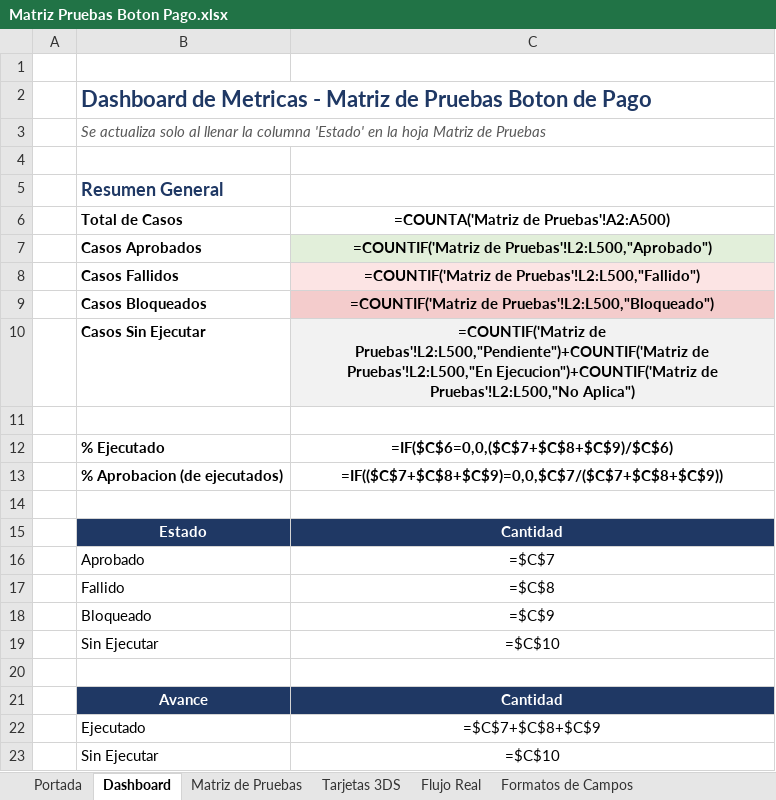
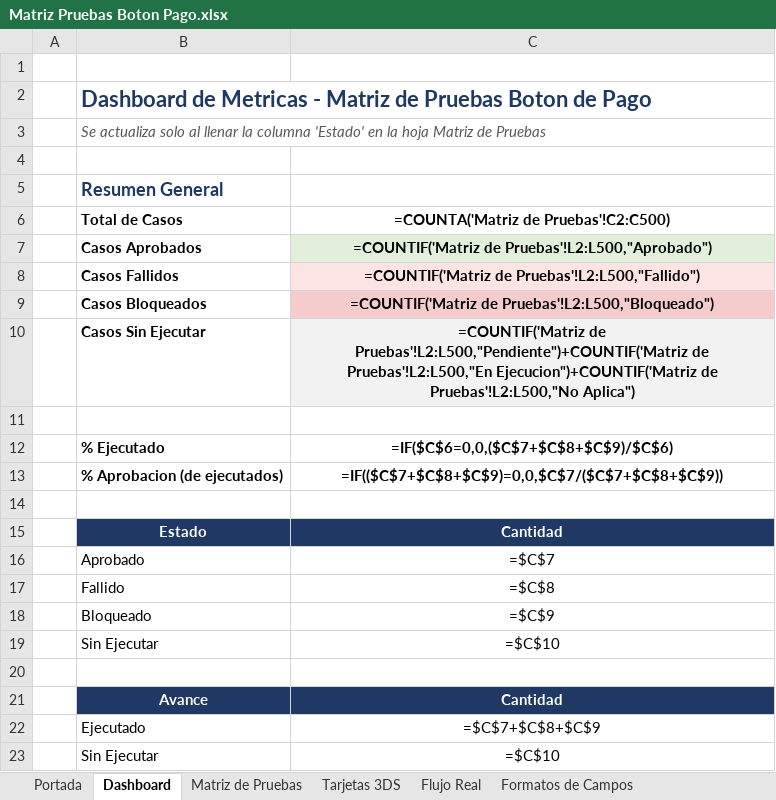
Before and after one commit to mrbugs16/Automatization-Paid-Button, an Excel workbook: data/Matriz Pruebas Boton Pago.xlsx, sheet Dashboard, drawn as a sheet; values as stored, in another font and other column widths than the file's, no borders; formulas without a stored value are shown as written; charts and pictures not drawn; the diff names each change by its address in the sheet, - before the commit and + after, or states it on an @@ line.

```diff
--- a/data/Matriz Pruebas Boton Pago.xlsx (sheet Dashboard)
+++ b/data/Matriz Pruebas Boton Pago.xlsx (sheet Dashboard)
-C6: =COUNTA('Matriz de Pruebas'!A2:A500)
+C6: =COUNTA('Matriz de Pruebas'!C2:C500)
```
Also changed, not shown: sheet Matriz de Pruebas, sheet Portada, sheet Formatos de Campos, sheet Tarjetas 3DS, 15 other files.
